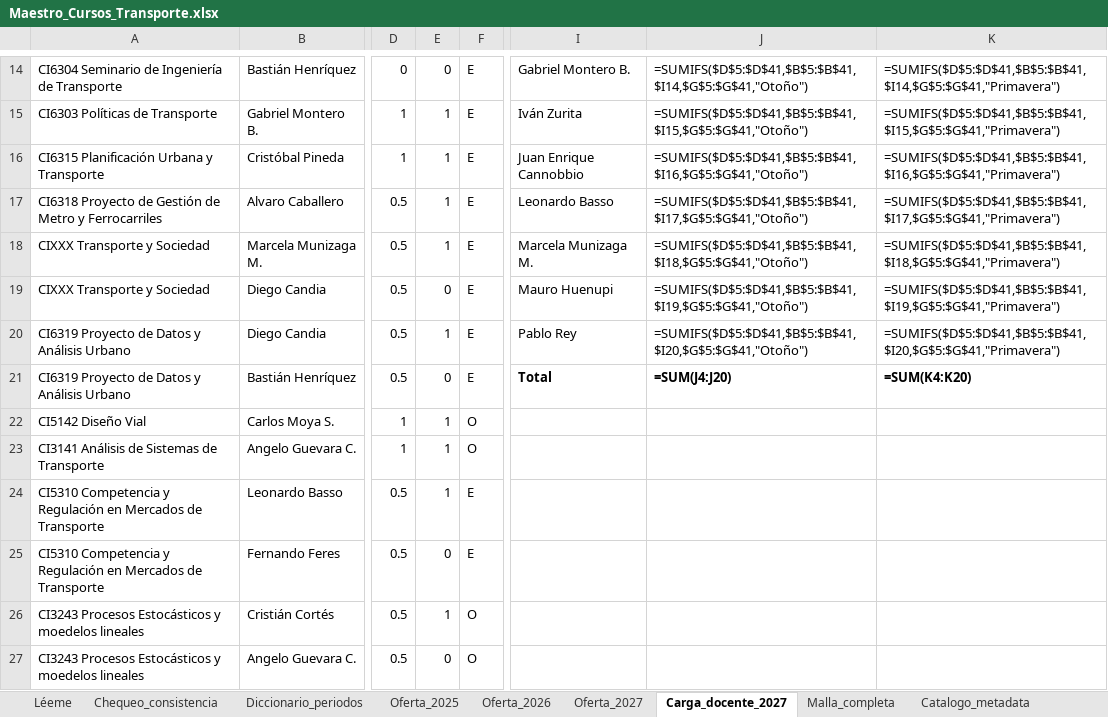
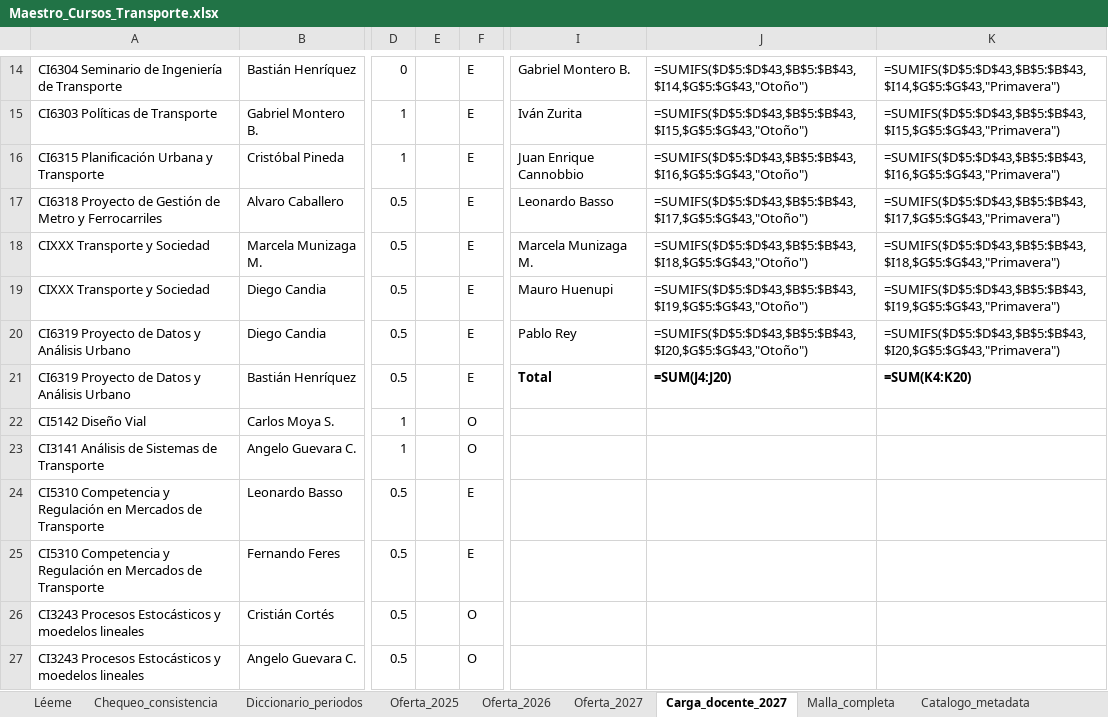
Before and after one commit to bastianhj/planificacion-cursos-transporte, an Excel workbook: Maestro_Cursos_Transporte.xlsx, sheet Carga_docente_2027, drawn as a sheet; only a part is shown, gaps mark what is left out; values as stored, in another font and other column widths than the file's, no borders; formulas without a stored value are shown as written; the diff covers the shown part only; the diff names each change by its address in the sheet, - before the commit and + after, or states it on an @@ line.

```diff
--- a/Maestro_Cursos_Transporte.xlsx (sheet Carga_docente_2027)
+++ b/Maestro_Cursos_Transporte.xlsx (sheet Carga_docente_2027)
-E14: 0
+E14: (empty)
-J14: =SUMIFS($D$5:$D$41,$B$5:$B$41,$I14,$G$5:$G$41,"Otoño")
+J14: =SUMIFS($D$5:$D$43,$B$5:$B$43,$I14,$G$5:$G$43,"Otoño")
-K14: =SUMIFS($D$5:$D$41,$B$5:$B$41,$I14,$G$5:$G$41,"Primavera")
+K14: =SUMIFS($D$5:$D$43,$B$5:$B$43,$I14,$G$5:$G$43,"Primavera")
-E15:E18: 1
+E15:E18: (empty)
-J15: =SUMIFS($D$5:$D$41,$B$5:$B$41,$I15,$G$5:$G$41,"Otoño")
+J15: =SUMIFS($D$5:$D$43,$B$5:$B$43,$I15,$G$5:$G$43,"Otoño")
-K15: =SUMIFS($D$5:$D$41,$B$5:$B$41,$I15,$G$5:$G$41,"Primavera")
+K15: =SUMIFS($D$5:$D$43,$B$5:$B$43,$I15,$G$5:$G$43,"Primavera")
-J16: =SUMIFS($D$5:$D$41,$B$5:$B$41,$I16,$G$5:$G$41,"Otoño")
+J16: =SUMIFS($D$5:$D$43,$B$5:$B$43,$I16,$G$5:$G$43,"Otoño")
-K16: =SUMIFS($D$5:$D$41,$B$5:$B$41,$I16,$G$5:$G$41,"Primavera")
+K16: =SUMIFS($D$5:$D$43,$B$5:$B$43,$I16,$G$5:$G$43,"Primavera")
-J17: =SUMIFS($D$5:$D$41,$B$5:$B$41,$I17,$G$5:$G$41,"Otoño")
+J17: =SUMIFS($D$5:$D$43,$B$5:$B$43,$I17,$G$5:$G$43,"Otoño")
-K17: =SUMIFS($D$5:$D$41,$B$5:$B$41,$I17,$G$5:$G$41,"Primavera")
+K17: =SUMIFS($D$5:$D$43,$B$5:$B$43,$I17,$G$5:$G$43,"Primavera")
-J18: =SUMIFS($D$5:$D$41,$B$5:$B$41,$I18,$G$5:$G$41,"Otoño")
+J18: =SUMIFS($D$5:$D$43,$B$5:$B$43,$I18,$G$5:$G$43,"Otoño")
-K18: =SUMIFS($D$5:$D$41,$B$5:$B$41,$I18,$G$5:$G$41,"Primavera")
+K18: =SUMIFS($D$5:$D$43,$B$5:$B$43,$I18,$G$5:$G$43,"Primavera")
-E19: 0
+E19: (empty)
-J19: =SUMIFS($D$5:$D$41,$B$5:$B$41,$I19,$G$5:$G$41,"Otoño")
+J19: =SUMIFS($D$5:$D$43,$B$5:$B$43,$I19,$G$5:$G$43,"Otoño")
-K19: =SUMIFS($D$5:$D$41,$B$5:$B$41,$I19,$G$5:$G$41,"Primavera")
+K19: =SUMIFS($D$5:$D$43,$B$5:$B$43,$I19,$G$5:$G$43,"Primavera")
-E20: 1
+E20: (empty)
-J20: =SUMIFS($D$5:$D$41,$B$5:$B$41,$I20,$G$5:$G$41,"Otoño")
+J20: =SUMIFS($D$5:$D$43,$B$5:$B$43,$I20,$G$5:$G$43,"Otoño")
-K20: =SUMIFS($D$5:$D$41,$B$5:$B$41,$I20,$G$5:$G$41,"Primavera")
+K20: =SUMIFS($D$5:$D$43,$B$5:$B$43,$I20,$G$5:$G$43,"Primavera")
-E21: 0
+E21: (empty)
-E22:E24: 1
+E22:E24: (empty)
-E25: 0
+E25: (empty)
-E26: 1
+E26: (empty)
-E27: 0
+E27: (empty)
```
Also changed, not shown: 2 added rows and 49 edited cells elsewhere in this sheet, sheet Chequeo_consistencia, sheet Malla_completa, sheet Oferta_2027, sheet Léeme, 1 other file.
